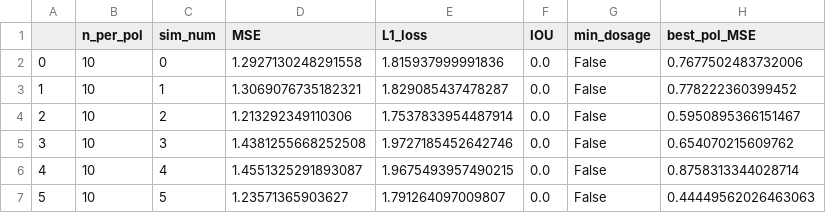
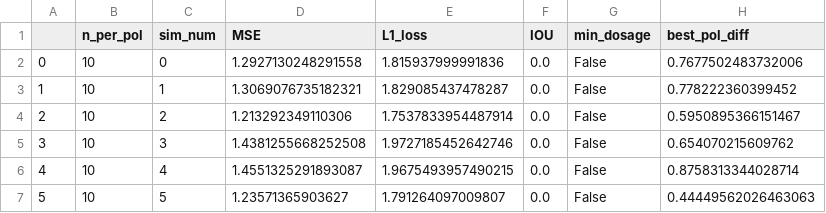
Before and after one commit to AparaV/rashomon-partition-sets, a CSV file: Results/worst_case_lasso.csv, drawn as a sheet; only a part is shown.

Commit message:
Change column name from best_pol_MSE -> best_pol_diff

```diff
--- a/Results/worst_case_lasso.csv
+++ b/Results/worst_case_lasso.csv
@@ -1,2 +1,2 @@
-,n_per_pol,sim_num,MSE,L1_loss,IOU,min_dosage,best_pol_MSE
+,n_per_pol,sim_num,MSE,L1_loss,IOU,min_dosage,best_pol_diff
 0,10,0,1.2927130248291558,1.815937999991836,0.0,False,0.7677502483732006
```
Also changed, not shown: Results/worst_case_rashomon.csv, 1 other file.
